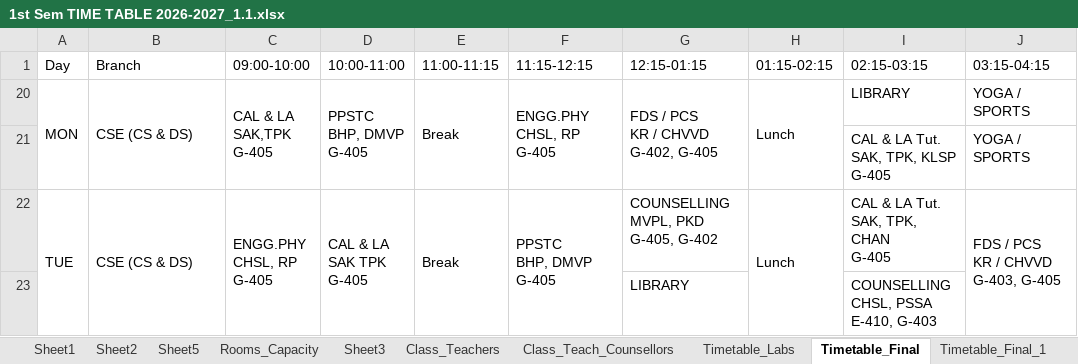
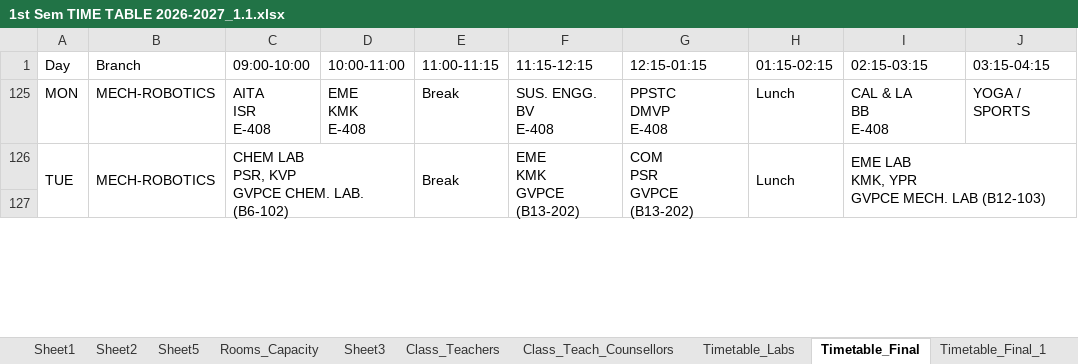
Before and after one commit to saran-neralla7/tt-analytics, an Excel workbook: timetables/1st Sem TIME TABLE 2026-2027_1.1.xlsx, sheet Timetable_Final, drawn as a sheet; only a part is shown; values as stored, in another font and other column widths than the file's, no cell formats; charts and pictures not drawn; removed rows and columns are numbered as before the commit, all else as after; ↵ is a line break in a cell; the diff covers the shown part only; the diff names each change by its address in the sheet, - before the commit and + after, or states it on an @@ line.

Commit message:
Update timetable data from modified Excel Timetable_Final sheet

```diff
--- a/timetables/1st Sem TIME TABLE 2026-2027_1.1.xlsx (sheet Timetable_Final)
+++ b/timetables/1st Sem TIME TABLE 2026-2027_1.1.xlsx (sheet Timetable_Final)
-A20:A21 merged
-B125 (Branch): CSE (CS & DS)
+B125 (Branch): MECH-ROBOTICS
-B20:B21 merged
-C125 (09:00-10:00): CAL & LA ↵ SAK,TPK ↵ G-405
+C125 (09:00-10:00): AITA ↵ ISR ↵ E-408
-C20:C21 merged
-D125 (10:00-11:00): PPSTC ↵ BHP, DMVP ↵ G-405
+D125 (10:00-11:00): EME ↵ KMK ↵ E-408
-D20:D21 merged
-E20:E21 merged
-F125 (11:15-12:15): ENGG.PHY ↵ CHSL, RP ↵ G-405
+F125 (11:15-12:15): SUS. ENGG. ↵ BV ↵ E-408
-F20:F21 merged
-G125 (12:15-01:15): FDS / PCS ↵ KR / CHVVD ↵ G-402, G-405
+G125 (12:15-01:15): PPSTC ↵ DMVP ↵ E-408
-G20:G21 merged
-H20:H21 merged
-I125 (02:15-03:15): LIBRARY
+I125 (02:15-03:15): CAL & LA ↵ BB ↵ E-408
@@ row 21 hidden:  |  |  |  |  |  |  |  | CAL & LA Tut. ↵ SAK, TPK, KLSP ↵ G-405 | YOGA / SPORTS @@
-B126 (Branch): CSE (CS & DS)
+B126 (Branch): MECH-ROBOTICS
-C126 (09:00-10:00): ENGG.PHY ↵ CHSL, RP ↵ G-405
+C126 (09:00-10:00): CHEM LAB ↵ PSR, KVP ↵ GVPCE CHEM. LAB. (B6-102)
-C22:C23 merged
+C126:D127 merged
-D126 (10:00-11:00): CAL & LA ↵ SAK TPK ↵ G-405
+D126 (10:00-11:00): (empty)
-D22:D23 merged
-F126 (11:15-12:15): PPSTC ↵ BHP, DMVP ↵ G-405
+F126 (11:15-12:15): EME ↵ KMK ↵ GVPCE (B13-202)
-G126 (12:15-01:15): COUNSELLING ↵ MVPL, PKD ↵ G-405, G-402
+G126 (12:15-01:15): COM ↵ PSR ↵ GVPCE (B13-202)
+G126:G127 merged
-I126 (02:15-03:15): CAL & LA Tut. ↵ SAK, TPK, CHAN ↵ G-405
+I126 (02:15-03:15): EME LAB ↵ KMK, YPR ↵ GVPCE MECH. LAB (B12-103)
+I126:J127 merged
-J126 (03:15-04:15): FDS / PCS ↵ KR / CHVVD ↵ G-403, G-405
+J126 (03:15-04:15): (empty)
-J22:J23 merged
-row 127:  |  |  |  |  |  | LIBRARY |  | COUNSELLING ↵ CHSL, PSSA ↵ E-410, G-403
+row 127: (empty)
```
Also changed, not shown: 1 hidden or unhidden row, 23 edited cells and merged cells elsewhere in this sheet, cell formats, hidden cells, 2 other files.
